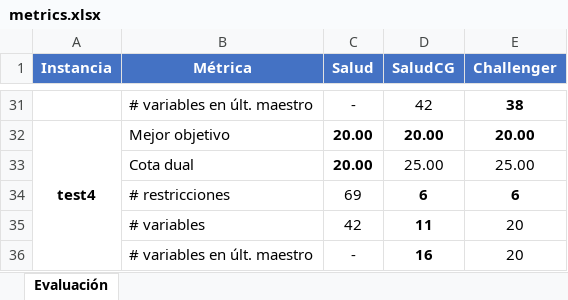
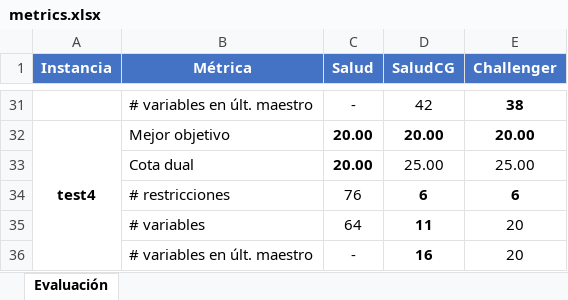
Before and after one commit to pablotrrs/tp-myo-2026-s1, an Excel workbook: metrics.xlsx, sheet Evaluación, drawn as a sheet; only a part is shown, gaps mark what is left out; values as stored, in another font and other column widths than the file's, no borders; the diff covers the shown part only; the diff names each change by its address in the sheet, - before the commit and + after, or states it on an @@ line.

```diff
--- a/metrics.xlsx (sheet Evaluación)
+++ b/metrics.xlsx (sheet Evaluación)
-C34 (Salud): 69
+C34 (Salud): 76
-C35 (Salud): 42
+C35 (Salud): 64
```
Also changed, not shown: 16 edited cells elsewhere in this sheet, 43 other files.
